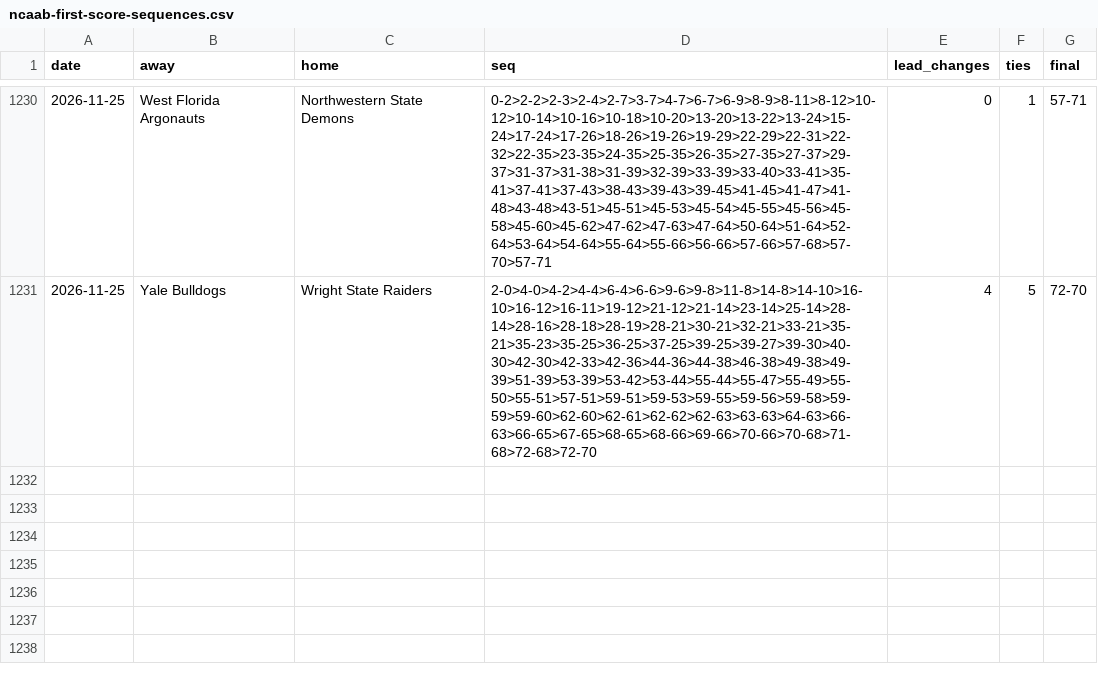
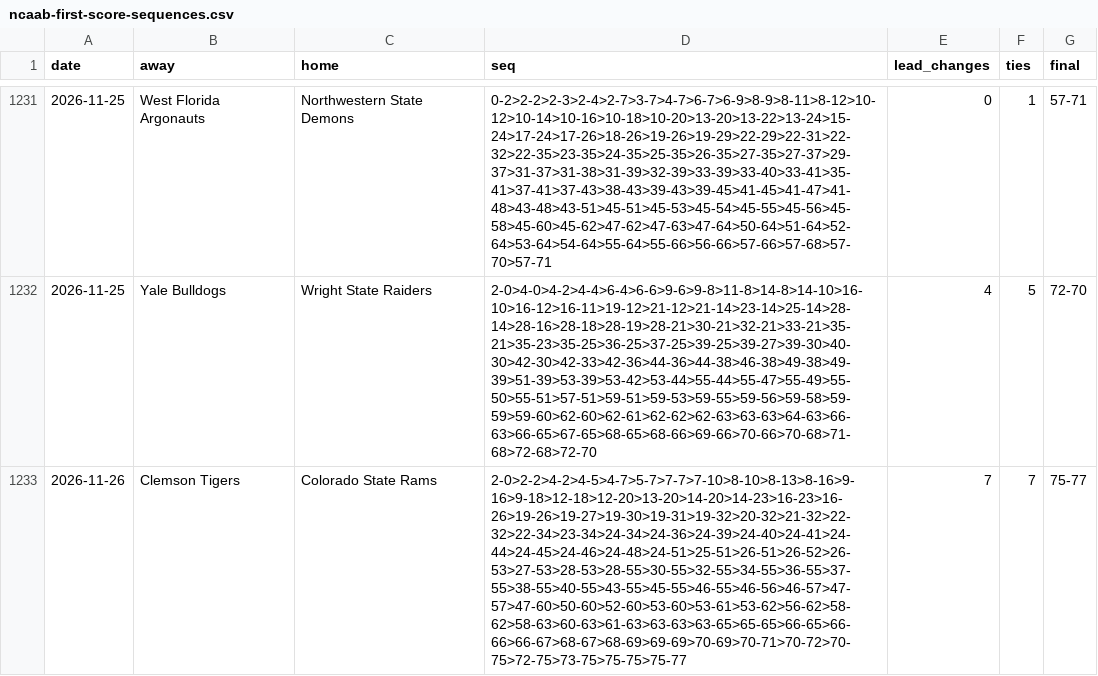
Before and after one commit to michaellvenuti-ops/mv_magic, a CSV file: pc-data/ncaab-first-score-sequences.csv, drawn as a sheet; only a part is shown, gaps mark what is left out; the diff covers the shown part only.

Commit message:
pc-scans sync: pc-data/ncaab-first-score-sequences.csv

```diff
--- a/pc-data/ncaab-first-score-sequences.csv
+++ b/pc-data/ncaab-first-score-sequences.csv
@@ -1231 +1232,2 @@ date,away,home,seq,lead_changes,ties,final
 2026-11-25,Yale Bulldogs,Wright State Raiders,2-0>4-0>4-2>4-4>6-4>6-6>9-6>9-8>11-8>14-8>14-10>16-10>16-12>16-11>19-12>21-12>21-14>23-14>25-14>28-14>28-16>28-18>28-19>28-21>30-21>32-21>33-21>35-21>35-23>35-25>36-25>37-25>39-25>39-27>39-30>40-30>42-30>42-33>42-36>44-36>44-38>46-38>49-38>49-39>51-39>53-39>53-42>53-44>55-44>55-47>55-49>55-50>55-51>57-51>59-51>59-53>59-55>59-56>59-58>59-59>59-60>62-60>62-61>62-62>62-63>63-63>64-63>66-63>66-65>67-65>68-65>68-66>69-66>70-66>70-68>71-68>72-68>72-70,4,5,72-70
+2026-11-26,Clemson Tigers,Colorado State Rams,2-0>2-2>4-2>4-5>4-7>5-7>7-7>7-10>8-10>8-13>8-16>9-16>9-18>12-18>12-20>13-20>14-20>14-23>16-23>16-26>19-26>19-27>19-30>19-31>19-32>20-32>21-32>22-32>22-34>23-34>24-34>24-36>24-39>24-40>24-41>24-44>24-45>24-46>24-48>24-51>25-51>26-51>26-52>26-53>27-53>28-53>28-55>30-55>32-55>34-55>36-55>37-55>38-55>40-55>43-55>45-55>46-55>46-56>46-57>47-57>47-60>50-60>52-60>53-60>53-61>53-62>56-62>58-62>58-63>60-63>61-63>63-63>63-65>65-65>66-65>66-66>66-67>68-67>68-69>69-69>70-69>70-71>70-72>70-75>72-75>73-75>75-75>75-77,7,7,75-77
```
Also changed, not shown: 2 added rows elsewhere in this file.
